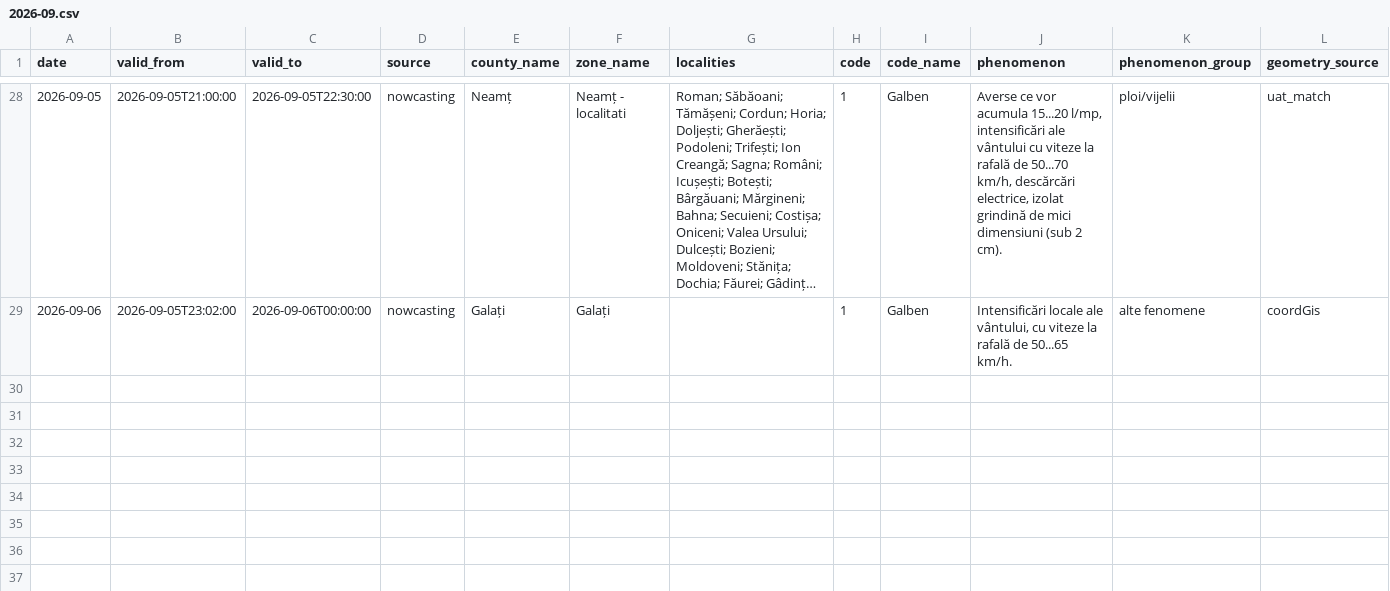
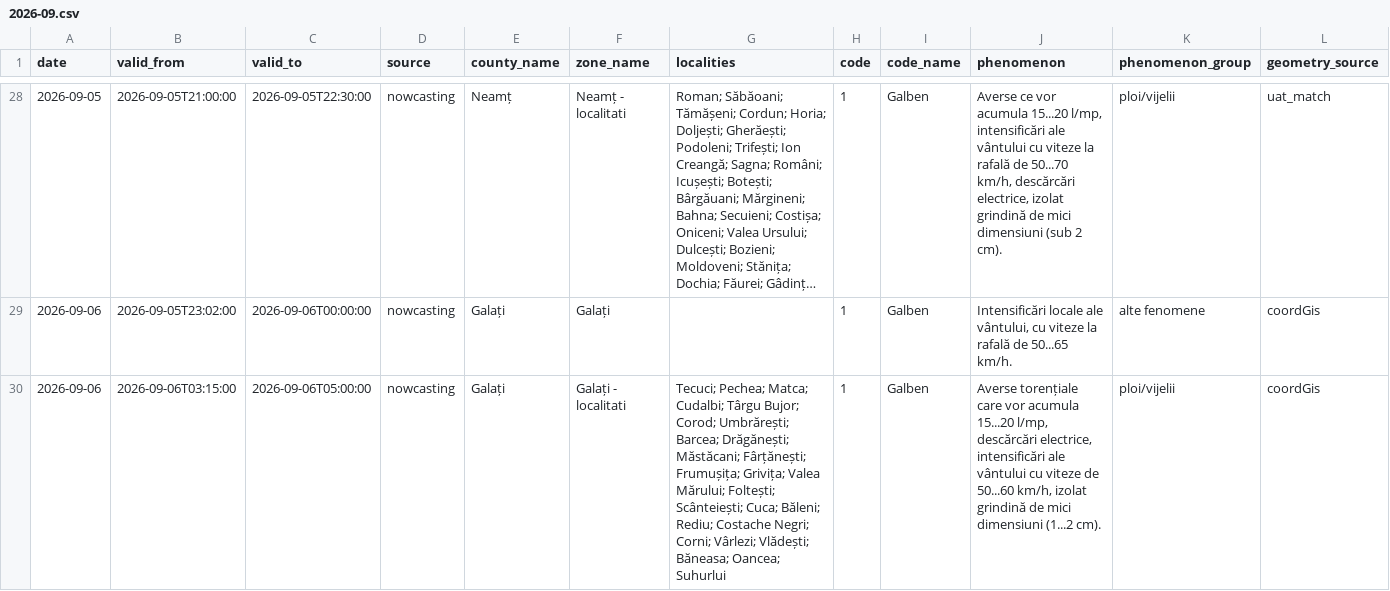
Before and after one commit to mariusbudileanu/date-meteo, a CSV file: public/istoric/nowcasting/2026-09.csv, drawn as a sheet; only a part is shown, gaps mark what is left out; long unchanged cells end in …; rows hold the shown columns only; the diff names each change by its address in the sheet, - before the commit and + after, or states it on an @@ line.

```diff
--- a/public/istoric/nowcasting/2026-09.csv
+++ b/public/istoric/nowcasting/2026-09.csv
+row 30: 2026-09-06 | 2026-09-06T03:15:00 | 2026-09-06T05:00:00 | nowcasting | Galați | Galați - localitati | Tecuci; Pechea; Matca; Cudalbi; Târgu Bujor; Corod; Umbrărești; Barcea; Drăgănești; Măstăcani; Fârțănești; Frumușița; Grivița; Valea Mărului; Foltești; Scânteiești; Cuca; Băleni; Rediu; Costache Negri; Corni; Vârlezi; Vlădești; Băneasa; Oancea; Suhurlui | 1 | Galben | Averse torențiale care vor acumula 15...20 l/mp, descărcări electrice, intensificări ale vântului cu viteze de 50...60 km/h, izolat grindină de mici dimensiuni (1...2 cm). | ploi/vijelii | coordGis
```
Also changed, not shown: public/istoric/2026/2026-09.csv, 15 other files.
